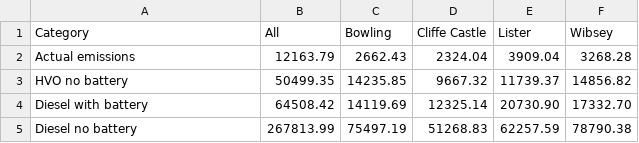
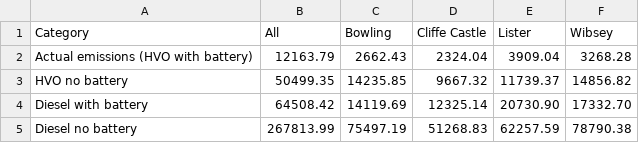
Before and after one commit to open-innovations/bradford-2025, a CSV file: src/building-blocks/_data/co2_reductions.csv, drawn as a sheet.

```diff
--- a/src/building-blocks/_data/co2_reductions.csv
+++ b/src/building-blocks/_data/co2_reductions.csv
@@ -1,3 +1,3 @@
 Category,All,Bowling,Cliffe Castle,Lister,Wibsey
-Actual emissions,12163.79,2662.43,2324.04,3909.04,3268.28
+Actual emissions (HVO with battery),12163.79,2662.43,2324.04,3909.04,3268.28
 HVO no battery,50499.35,14235.85,9667.32,11739.37,14856.82
```
Also changed, not shown: 1 other file.
